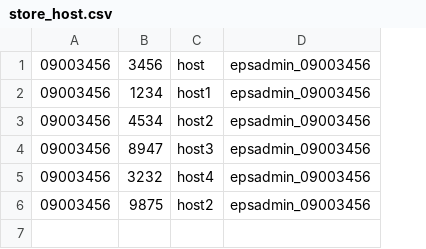
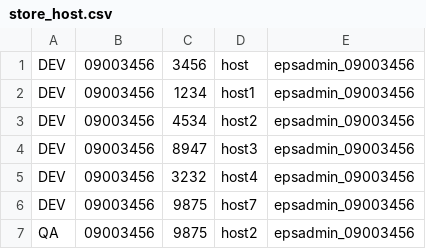
Before and after one commit to bhr83/Naveen, a CSV file: roles/version_check/files/store_host.csv, drawn as a sheet; addresses are those after the commit; the diff names each change by its address in the sheet, - before the commit and + after, or states it on an @@ line.

```diff
--- a/roles/version_check/files/store_host.csv
+++ b/roles/version_check/files/store_host.csv
+column A, rows 1-5: all DEV; row 7: QA
+row 6: DEV | 09003456 | 9875 | host7 | epsadmin_09003456
```
Also changed, not shown: 18 other files.
